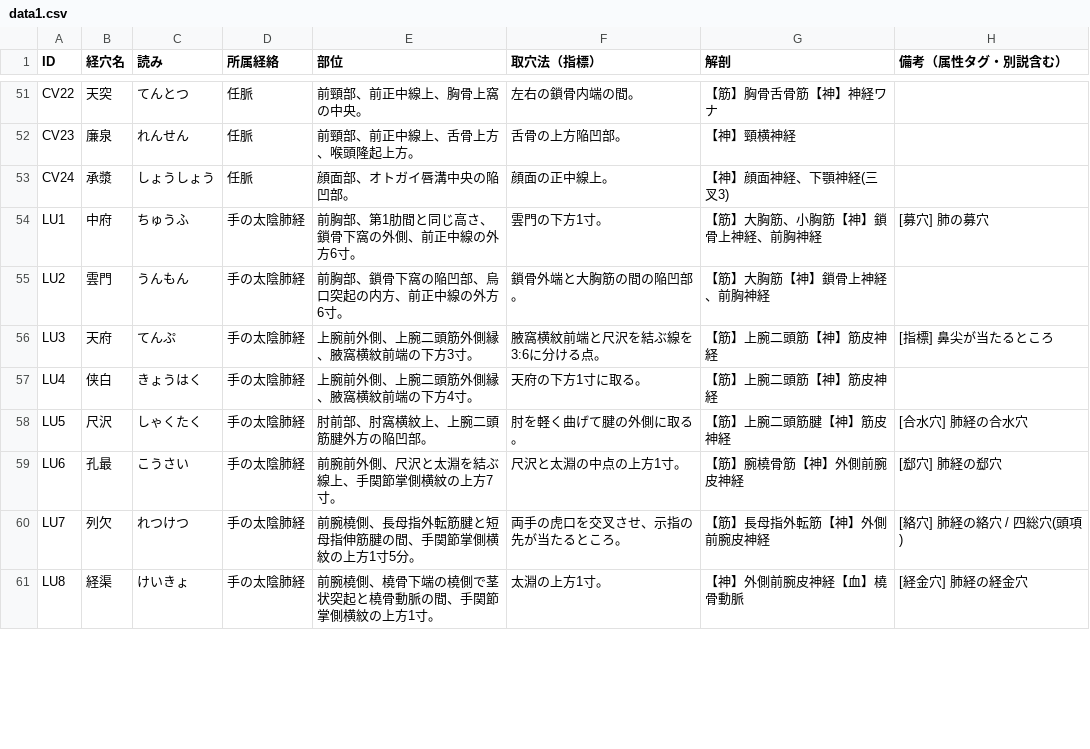
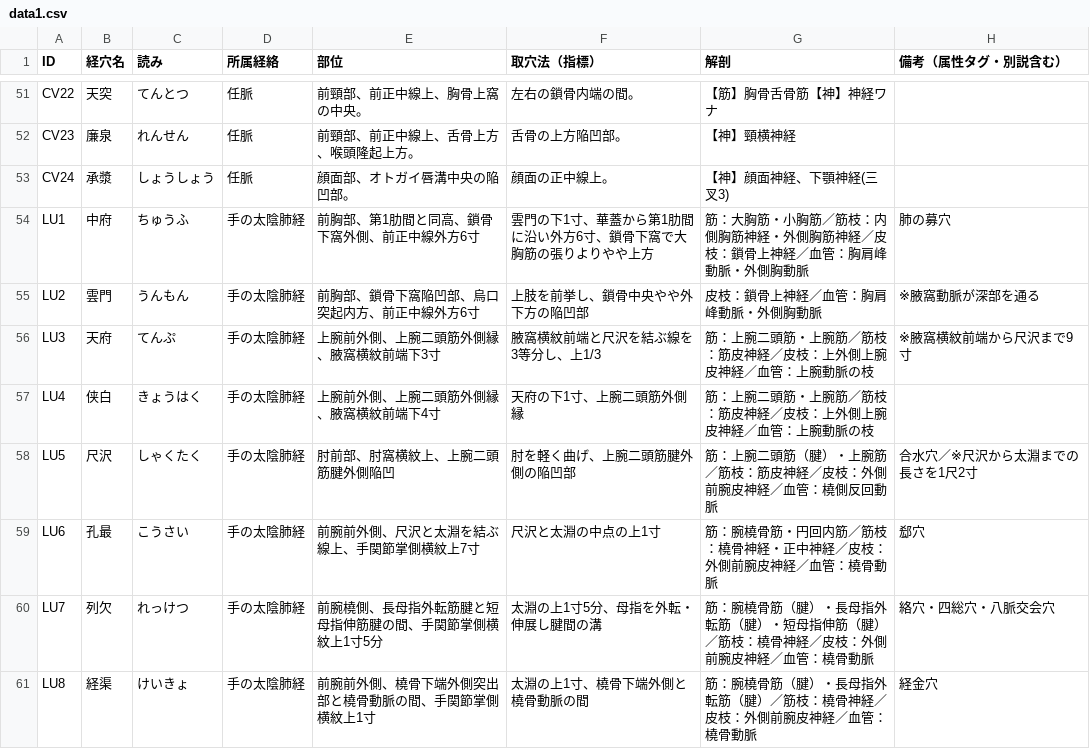
Before and after one commit to kaoman0079-ops/keiraku-master, a CSV file: data1.csv, drawn as a sheet; only a part is shown, gaps mark what is left out; the diff covers the shown part only.

Commit message:
Update data1.csv

```diff
--- a/data1.csv
+++ b/data1.csv
@@ -53,9 +53,9 @@ CV23,廉泉,れんせん,任脈,前頸部、前正中線上、舌骨上方、喉
 CV24,承漿,しょうしょう,任脈,顔面部、オトガイ唇溝中央の陥凹部。,顔面の正中線上。,【神】顔面神経、下顎神経(三叉3),
-LU1,中府,ちゅうふ,手の太陰肺経,前胸部、第1肋間と同じ高さ、鎖骨下窩の外側、前正中線の外方6寸。,雲門の下方1寸。,【筋】大胸筋、小胸筋【神】鎖骨上神経、前胸神経,[募穴] 肺の募穴
-LU2,雲門,うんもん,手の太陰肺経,前胸部、鎖骨下窩の陥凹部、烏口突起の内方、前正中線の外方6寸。,鎖骨外端と大胸筋の間の陥凹部。,【筋】大胸筋【神】鎖骨上神経、前胸神経,
-LU3,天府,てんぷ,手の太陰肺経,上腕前外側、上腕二頭筋外側縁、腋窩横紋前端の下方3寸。,腋窩横紋前端と尺沢を結ぶ線を3:6に分ける点。,【筋】上腕二頭筋【神】筋皮神経,[指標] 鼻尖が当たるところ
-LU4,侠白,きょうはく,手の太陰肺経,上腕前外側、上腕二頭筋外側縁、腋窩横紋前端の下方4寸。,天府の下方1寸に取る。,【筋】上腕二頭筋【神】筋皮神経,
-LU5,尺沢,しゃくたく,手の太陰肺経,肘前部、肘窩横紋上、上腕二頭筋腱外方の陥凹部。,肘を軽く曲げて腱の外側に取る。,【筋】上腕二頭筋腱【神】筋皮神経,[合水穴] 肺経の合水穴
-LU6,孔最,こうさい,手の太陰肺経,前腕前外側、尺沢と太淵を結ぶ線上、手関節掌側横紋の上方7寸。,尺沢と太淵の中点の上方1寸。,【筋】腕橈骨筋【神】外側前腕皮神経,[郄穴] 肺経の郄穴
-LU7,列欠,れつけつ,手の太陰肺経,前腕橈側、長母指外転筋腱と短母指伸筋腱の間、手関節掌側横紋の上方1寸5分。,両手の虎口を交叉させ、示指の先が当たるところ。,【筋】長母指外転筋【神】外側前腕皮神経,[絡穴] 肺経の絡穴 / 四総穴(頭項)
-LU8,経渠,けいきょ,手の太陰肺経,前腕橈側、橈骨下端の橈側で茎状突起と橈骨動脈の間、手関節掌側横紋の上方1寸。,太淵の上方1寸。,【神】外側前腕皮神経【血】橈骨動脈,[経金穴] 肺経の経金穴
+LU1,中府,ちゅうふ,手の太陰肺経,"前胸部、第1肋間と同高、鎖骨下窩外側、前正中線外方6寸","雲門の下1寸、華蓋から第1肋間に沿い外方6寸、鎖骨下窩で大胸筋の張りよりやや上方","筋：大胸筋・小胸筋／筋枝：内側胸筋神経・外側胸筋神経／皮枝：鎖骨上神経／血管：胸肩峰動脈・外側胸動脈","肺の募穴"
+LU2,雲門,うんもん,手の太陰肺経,"前胸部、鎖骨下窩陥凹部、烏口突起内方、前正中線外方6寸","上肢を前挙し、鎖骨中央やや外下方の陥凹部","皮枝：鎖骨上神経／血管：胸肩峰動脈・外側胸動脈","※腋窩動脈が深部を通る"
+LU3,天府,てんぷ,手の太陰肺経,"上腕前外側、上腕二頭筋外側縁、腋窩横紋前端下3寸","腋窩横紋前端と尺沢を結ぶ線を3等分し、上1/3","筋：上腕二頭筋・上腕筋／筋枝：筋皮神経／皮枝：上外側上腕皮神経／血管：上腕動脈の枝","※腋窩横紋前端から尺沢まで9寸"
+LU4,侠白,きょうはく,手の太陰肺経,"上腕前外側、上腕二頭筋外側縁、腋窩横紋前端下4寸","天府の下1寸、上腕二頭筋外側縁","筋：上腕二頭筋・上腕筋／筋枝：筋皮神経／皮枝：上外側上腕皮神経／血管：上腕動脈の枝",
+LU5,尺沢,しゃくたく,手の太陰肺経,"肘前部、肘窩横紋上、上腕二頭筋腱外側陥凹","肘を軽く曲げ、上腕二頭筋腱外側の陥凹部","筋：上腕二頭筋（腱）・上腕筋／筋枝：筋皮神経／皮枝：外側前腕皮神経／血管：橈側反回動脈","合水穴／※尺沢から太淵までの長さを1尺2寸"
+LU6,孔最,こうさい,手の太陰肺経,"前腕前外側、尺沢と太淵を結ぶ線上、手関節掌側横紋上7寸","尺沢と太淵の中点の上1寸","筋：腕橈骨筋・円回内筋／筋枝：橈骨神経・正中神経／皮枝：外側前腕皮神経／血管：橈骨動脈","郄穴"
+LU7,列欠,れっけつ,手の太陰肺経,"前腕橈側、長母指外転筋腱と短母指伸筋腱の間、手関節掌側横紋上1寸5分","太淵の上1寸5分、母指を外転・伸展し腱間の溝","筋：腕橈骨筋（腱）・長母指外転筋（腱）・短母指伸筋（腱）／筋枝：橈骨神経／皮枝：外側前腕皮神経／血管：橈骨動脈","絡穴・四総穴・八脈交会穴"
+LU8,経渠,けいきょ,手の太陰肺経,"前腕前外側、橈骨下端外側突出部と橈骨動脈の間、手関節掌側横紋上1寸","太淵の上1寸、橈骨下端外側と橈骨動脈の間","筋：腕橈骨筋（腱）・長母指外転筋（腱）／筋枝：橈骨神経／皮枝：外側前腕皮神経／血管：橈骨動脈","経金穴"
```
Also changed, not shown: 12 edited cells elsewhere in this file.
